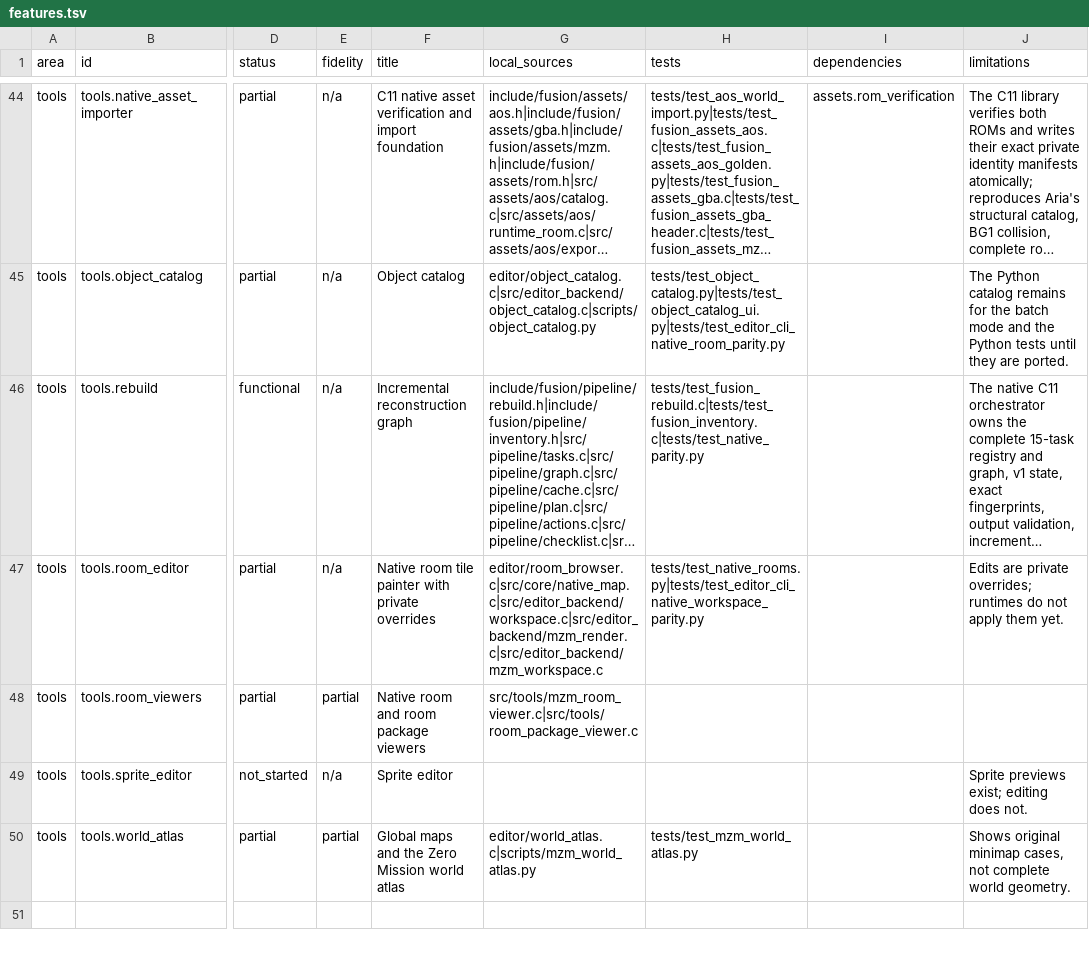
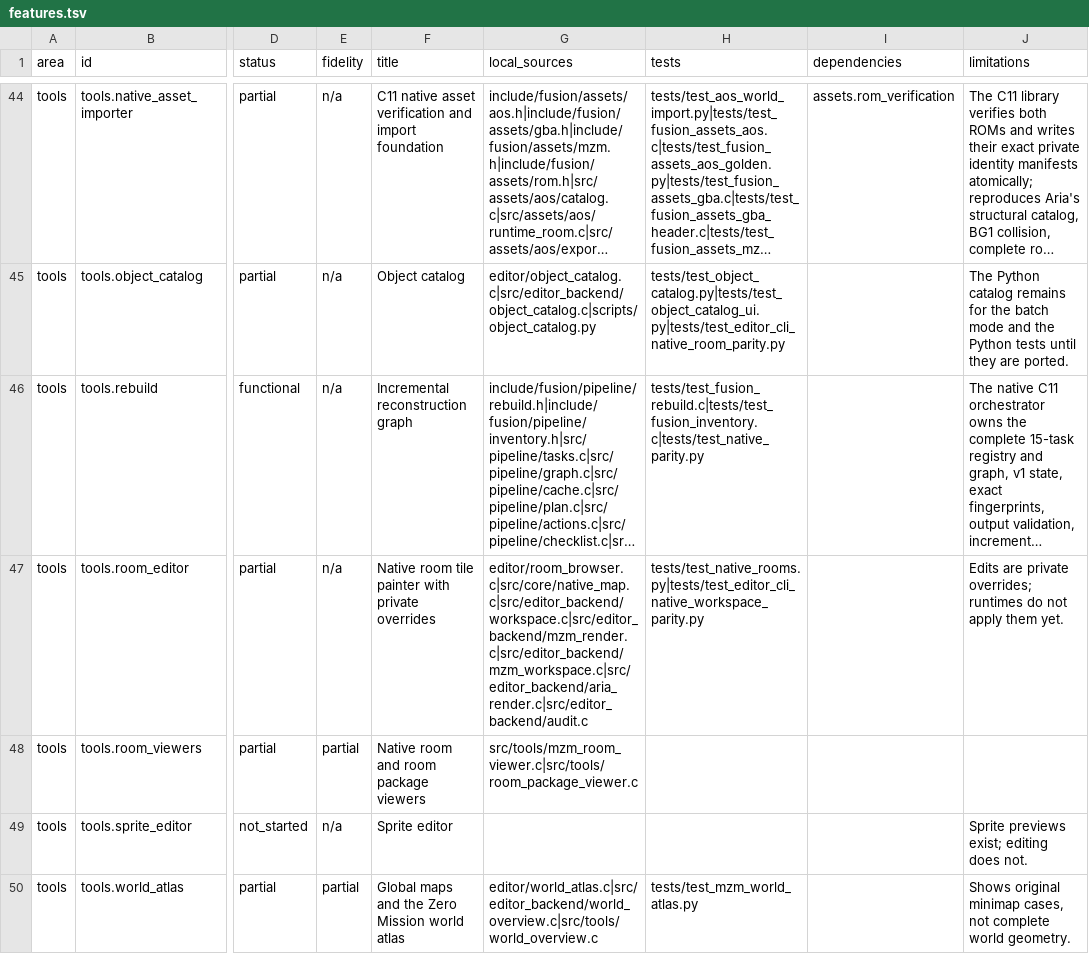
Before and after one commit to wozt/metroidvania, a TSV file: data/dashboard/features.tsv, drawn as a sheet; only a part is shown, gaps mark what is left out; long unchanged cells end in …; the diff names each change by its address in the sheet, - before the commit and + after, or states it on an @@ line.

```diff
--- a/data/dashboard/features.tsv
+++ b/data/dashboard/features.tsv
-G47 (local_sources): editor/room_browser.c|src/core/native_map.c|src/editor_backend/workspace.c|src/editor_backend/mzm_render.c|src/editor_backend/mzm_workspace.c
+G47 (local_sources): editor/room_browser.c|src/core/native_map.c|src/editor_backend/workspace.c|src/editor_backend/mzm_render.c|src/editor_backend/mzm_workspace.c|src/editor_backend/aria_render.c|src/editor_backend/audit.c
-G50 (local_sources): editor/world_atlas.c|scripts/mzm_world_atlas.py
+G50 (local_sources): editor/world_atlas.c|src/editor_backend/world_overview.c|src/tools/world_overview.c
```
Also changed, not shown: 21 other files.
